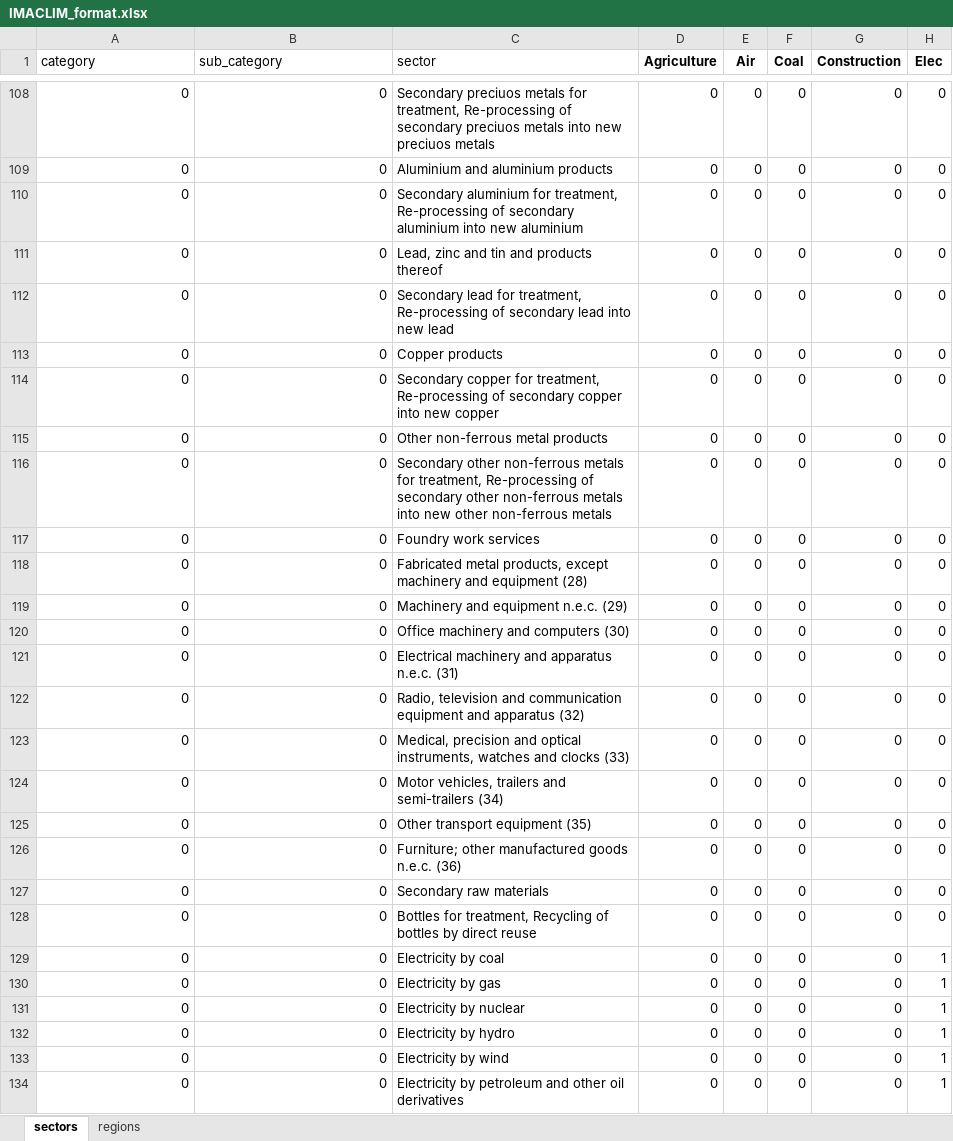
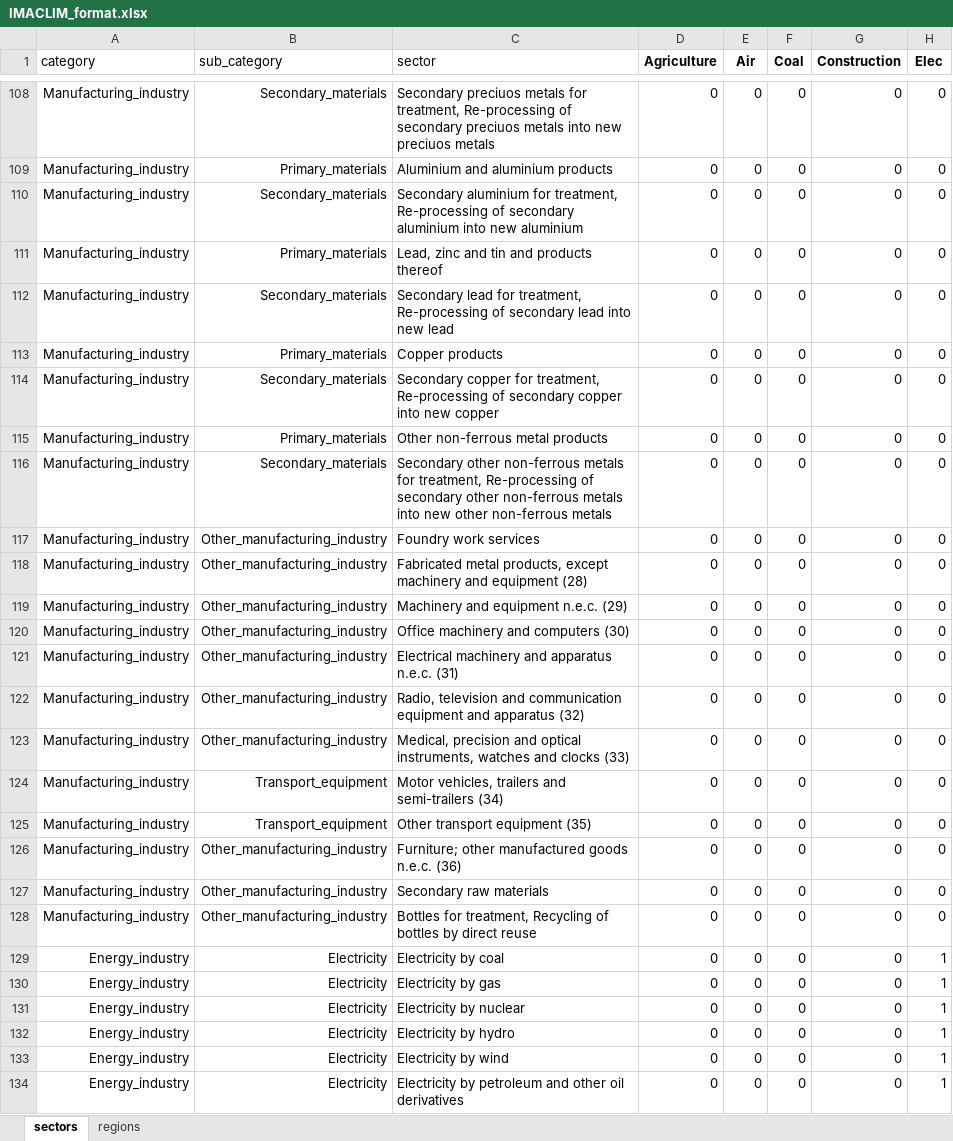
Before and after one commit to Maestrofinn/MatMat-Trade, an Excel workbook: data/aggregation/IMACLIM_format.xlsx, sheet sectors, drawn as a sheet; only a part is shown, gaps mark what is left out; values as stored, in another font and other column widths than the file's, no borders; the diff covers the shown part only; the diff names each change by its address in the sheet, - before the commit and + after, or states it on an @@ line.

Commit message:
add the names of sectors to aggreg matrix

```diff
--- a/data/aggregation/IMACLIM_format.xlsx (sheet sectors)
+++ b/data/aggregation/IMACLIM_format.xlsx (sheet sectors)
-A108:A128 (category): 0
+A108:A128 (category): Manufacturing_industry
-B108 (sub_category): 0
+B108 (sub_category): Secondary_materials
-B109 (sub_category): 0
+B109 (sub_category): Primary_materials
-B110 (sub_category): 0
+B110 (sub_category): Secondary_materials
-B111 (sub_category): 0
+B111 (sub_category): Primary_materials
-B112 (sub_category): 0
+B112 (sub_category): Secondary_materials
-B113 (sub_category): 0
+B113 (sub_category): Primary_materials
-B114 (sub_category): 0
+B114 (sub_category): Secondary_materials
-B115 (sub_category): 0
+B115 (sub_category): Primary_materials
-B116 (sub_category): 0
+B116 (sub_category): Secondary_materials
-B117:B123 (sub_category): 0
+B117:B123 (sub_category): Other_manufacturing_industry
-B124:B125 (sub_category): 0
+B124:B125 (sub_category): Transport_equipment
-B126:B128 (sub_category): 0
+B126:B128 (sub_category): Other_manufacturing_industry
-A129:A134 (category): 0
+A129:A134 (category): Energy_industry
-B129:B134 (sub_category): 0
+B129:B134 (sub_category): Electricity
```
Also changed, not shown: 189 edited cells elsewhere in this sheet.
